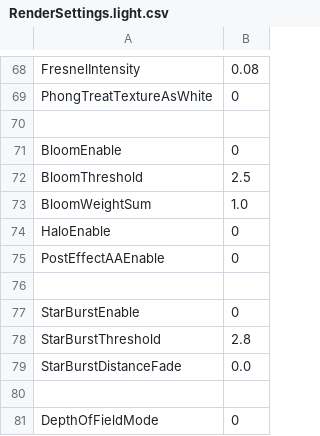
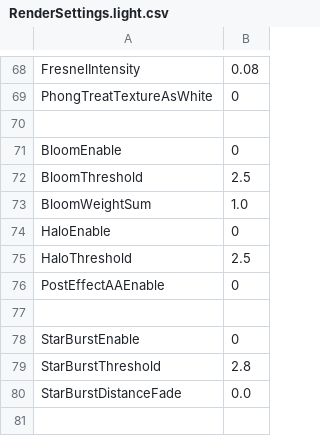
Before and after one commit to bibindon/RedFortressRender, a CSV file: Sample/RenderSettings.light.csv, drawn as a sheet; only a part is shown, gaps mark what is left out; the shorter side is filled out with more unchanged rows.

```diff
--- a/Sample/RenderSettings.light.csv
+++ b/Sample/RenderSettings.light.csv
@@ -74,2 +74,3 @@ BloomWeightSum,1.0
 HaloEnable,0
+HaloThreshold,2.5
 PostEffectAAEnable,0
```
Also changed, not shown: Sample/RenderSettings.csv, Sample/RenderSettings.night.csv, 9 other files.
